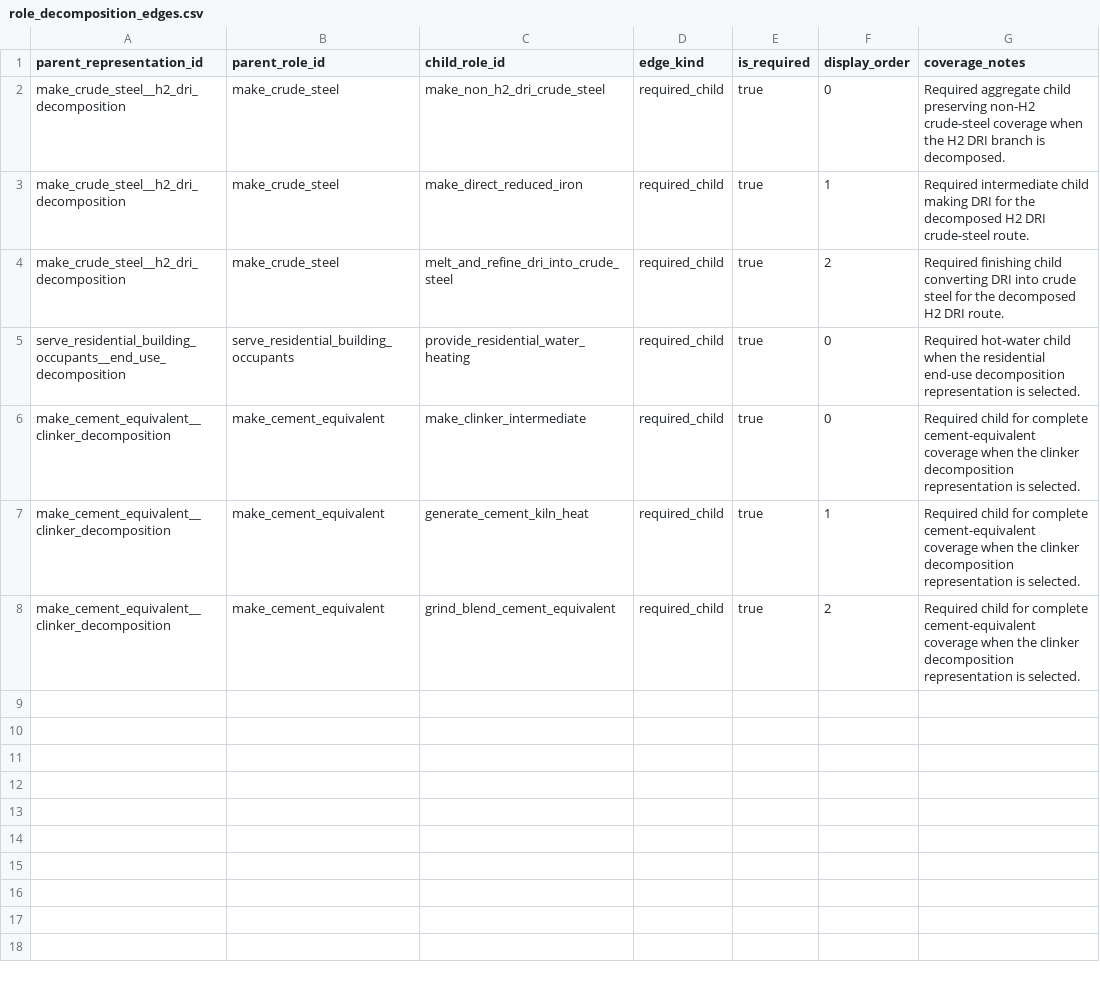
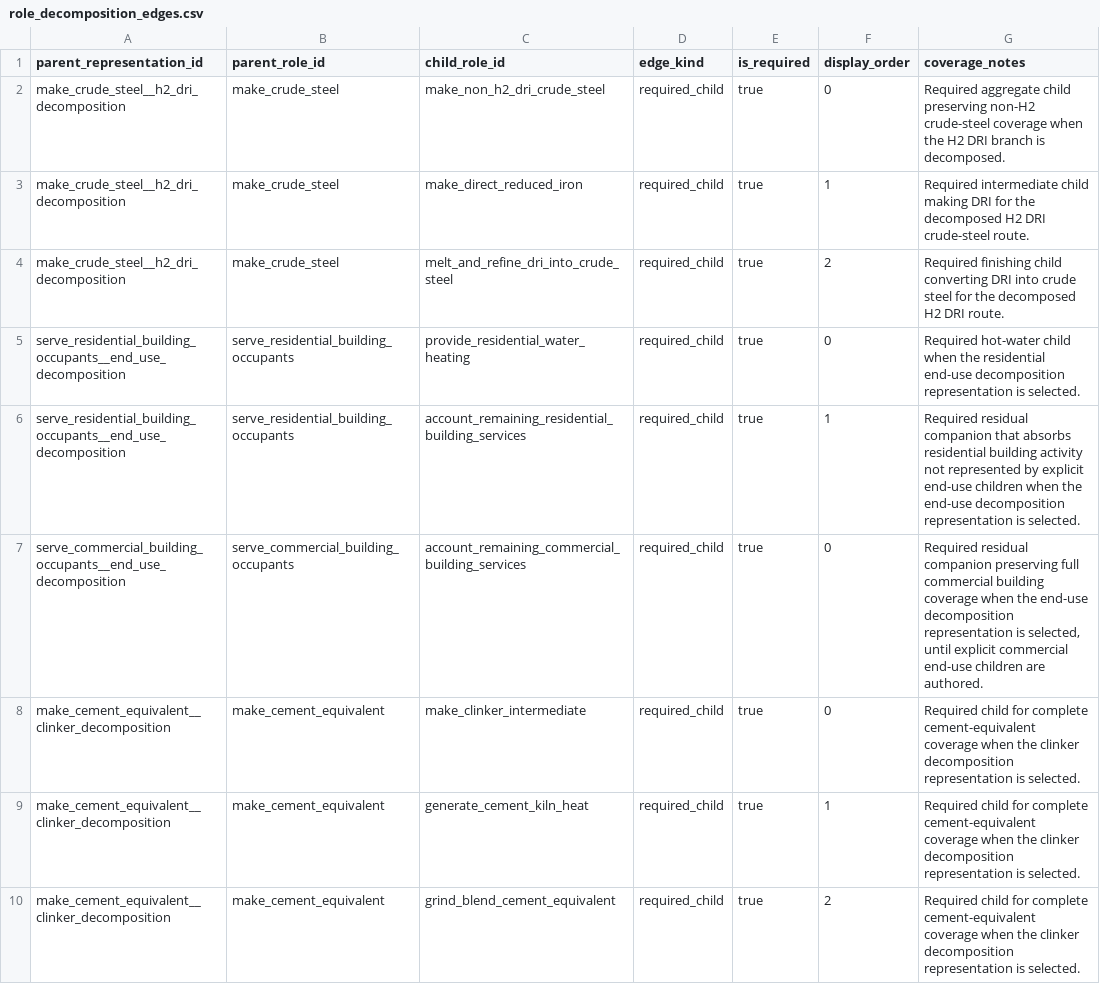
Before and after one commit to austimes/simple-msm, a CSV file: energy_system_representation_library/shared/role_decomposition_edges.csv, drawn as a sheet; the diff names each change by its address in the sheet, - before the commit and + after, or states it on an @@ line.

Commit message:
[top-level-ontology-v1 03] Demote building residual companions to decomposition_child
Reparent account_remaining_residential_building_services and
account_remaining_commercial_building_services under their respective
serve_*_building_occupants roles so they activate only when the parent's
end-use decomposition representation is selected.

ESRL changes:
- shared/roles.csv: set parent_role_id on both account_remaining_*
  building roles; updated notes to describe their residual-companion role.
- shared/representations.csv: add new
  serve_commercial_building_occupants__end_use_decomposition
  representation (role_decomposition, non-default).
- shared/role_decomposition_edges.csv: add required_child edges from
  the residential and commercial end-use decompositions to their
  respective residual companions.
- shared/role_activity_drivers.csv: switch both companions from
  baseline_scale_factor to linked_parent_activity (residential 0.75,
  commercial 1.0 placeholder coefficients; final values flagged for
  calibration in the coverage_note and notes fields).
- roles/account_remaining_*/{README.md,validation.md,demand.csv}:
  describe the new decomposition_child topology, switched activity
  driver, and zero direct demand anchor.

Web test updates (driven by the topology change):
- packageStructure: representations.length now roles.length + 5.
- packageLoaderCanonical: representations.length=57, edges=9.
- packageAnchorParity: building residual companions no longer carry a
  top-level service demand under the default representation.
- firstClassResiduals: building residuals removed from the residual
  family electricity-demand fixture; expected residual-final electricity
  and total electricity demand updated accordingly; flow-graph residual
  route assertion swapped to a remaining top-level family.
- systemStructureModel: residual-family service-control test rewired to
  use chemical_products / make_chemical_products (still top-level).
- referenceEfficiencyConfigs.assertDemoControls: use roleMetadata to
  detect decomposition_child residual companions and skip the active-
  state assertion since their service_controls entries are inert until
  the parent's decomposition representation is selected.

Closes simple-msm-21mk.3.

Co-authored-by: Amp <amp@ampcode.com>
Amp-Thread-ID: https://ampcode.com/threads/T-019df555-a1f4-709d-9de2-9cef073a451a

```diff
--- a/energy_system_representation_library/shared/role_decomposition_edges.csv
+++ b/energy_system_representation_library/shared/role_decomposition_edges.csv
+row 6: serve_residential_building_occupants__end_use_decomposition | serve_residential_building_occupants | account_remaining_residential_building_services | required_child | true | 1 | Required residual companion that absorbs residential building activity not represented by explicit end-use children when the end-use decomposition representation is selected.
+row 7: serve_commercial_building_occupants__end_use_decomposition | serve_commercial_building_occupants | account_remaining_commercial_building_services | required_child | true | 0 | Required residual companion preserving full commercial building coverage when the end-use decomposition representation is selected, until explicit commercial end-use children are authored.
```
Also changed, not shown: energy_system_representation_library/roles/account_remaining_commercial_building_services/demand.csv, energy_system_representation_library/roles/account_remaining_residential_building_services/demand.csv, 14 other files.
